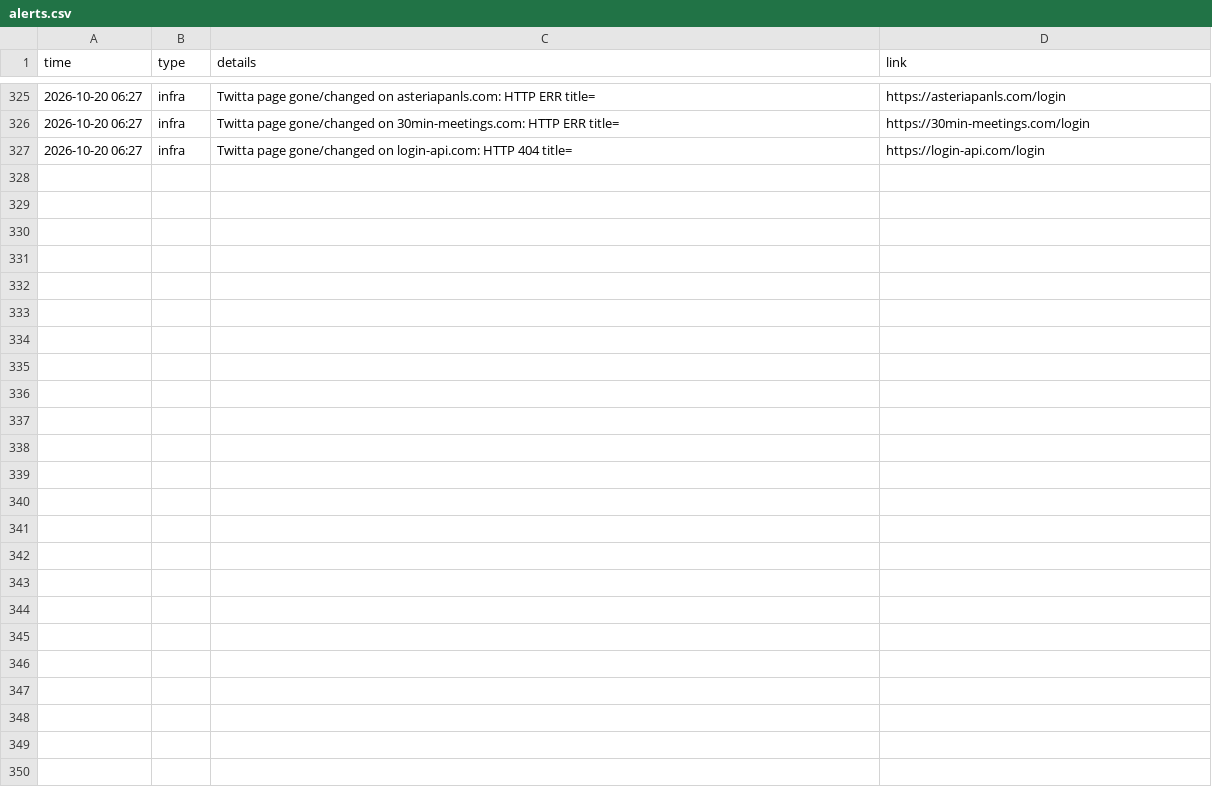
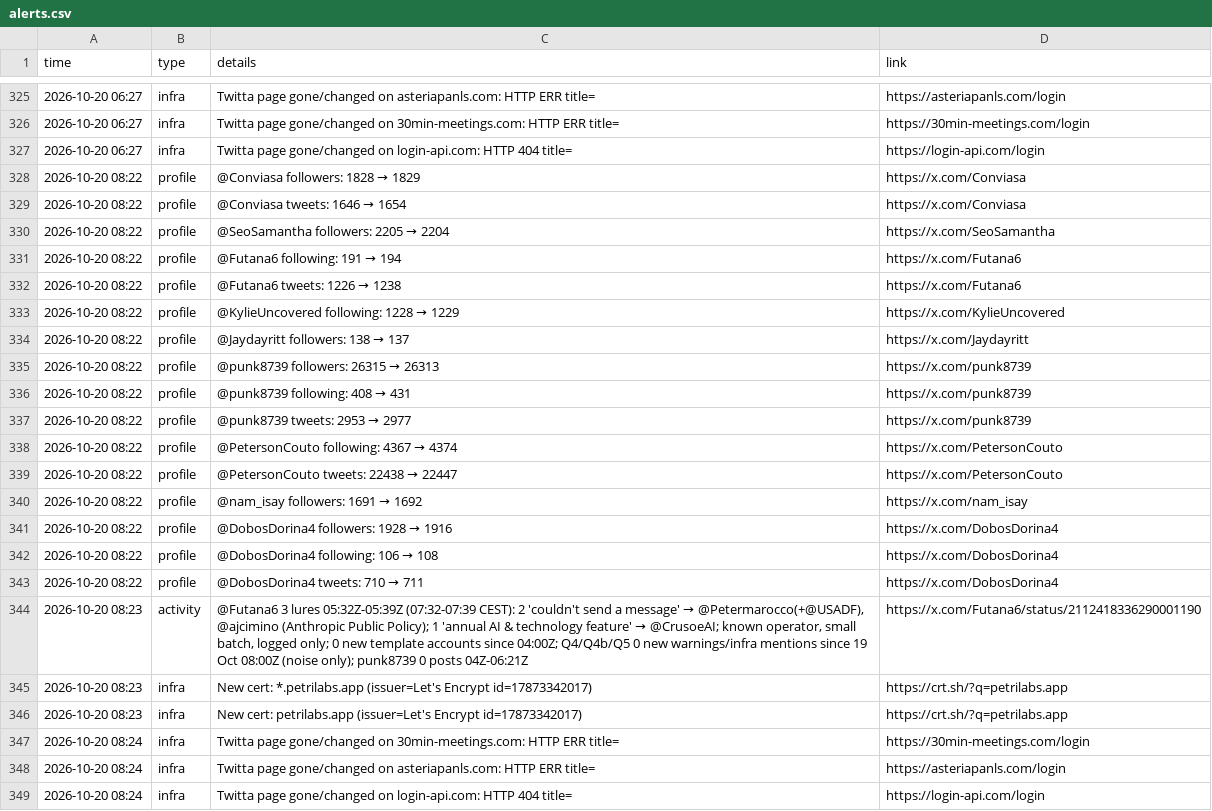
Before and after one commit to Dutchosintguy/X-phising-campaign-monitor, a CSV file: data/alerts.csv, drawn as a sheet; only a part is shown, gaps mark what is left out; the diff names each change by its address in the sheet, - before the commit and + after, or states it on an @@ line.

Commit message:
Monitor update 2026-10-20 08:24 CEST

```diff
--- a/data/alerts.csv
+++ b/data/alerts.csv
+row 328: 2026-10-20 08:22 | profile | @Conviasa followers: 1828 → 1829 | https://x.com/Conviasa
+row 329: 2026-10-20 08:22 | profile | @Conviasa tweets: 1646 → 1654 | https://x.com/Conviasa
+row 330: 2026-10-20 08:22 | profile | @SeoSamantha followers: 2205 → 2204 | https://x.com/SeoSamantha
+row 331: 2026-10-20 08:22 | profile | @Futana6 following: 191 → 194 | https://x.com/Futana6
+row 332: 2026-10-20 08:22 | profile | @Futana6 tweets: 1226 → 1238 | https://x.com/Futana6
+row 333: 2026-10-20 08:22 | profile | @KylieUncovered following: 1228 → 1229 | https://x.com/KylieUncovered
+row 334: 2026-10-20 08:22 | profile | @Jaydayritt followers: 138 → 137 | https://x.com/Jaydayritt
+row 335: 2026-10-20 08:22 | profile | @punk8739 followers: 26315 → 26313 | https://x.com/punk8739
+row 336: 2026-10-20 08:22 | profile | @punk8739 following: 408 → 431 | https://x.com/punk8739
+row 337: 2026-10-20 08:22 | profile | @punk8739 tweets: 2953 → 2977 | https://x.com/punk8739
+row 338: 2026-10-20 08:22 | profile | @PetersonCouto following: 4367 → 4374 | https://x.com/PetersonCouto
+row 339: 2026-10-20 08:22 | profile | @PetersonCouto tweets: 22438 → 22447 | https://x.com/PetersonCouto
+row 340: 2026-10-20 08:22 | profile | @nam_isay followers: 1691 → 1692 | https://x.com/nam_isay
+row 341: 2026-10-20 08:22 | profile | @DobosDorina4 followers: 1928 → 1916 | https://x.com/DobosDorina4
+row 342: 2026-10-20 08:22 | profile | @DobosDorina4 following: 106 → 108 | https://x.com/DobosDorina4
+row 343: 2026-10-20 08:22 | profile | @DobosDorina4 tweets: 710 → 711 | https://x.com/DobosDorina4
+row 344: 2026-10-20 08:23 | activity | @Futana6 3 lures 05:32Z-05:39Z (07:32-07:39 CEST): 2 'couldn't send a message' → @Petermarocco(+@USADF), @ajcimino (Anthropic Public Policy); 1 'annual AI & technology feature' → @CrusoeAI; known operator, small batch, logged only; 0 new template accounts since 04:00Z; Q4/Q4b/Q5 0 new warnings/infra mentions since 19 Oct 08:00Z (noise only); punk8739 0 posts 04Z-06:21Z | https://x.com/Futana6/status/2112418336290001190
+row 345: 2026-10-20 08:23 | infra | New cert: *.petrilabs.app (issuer=Let's Encrypt id=17873342017) | https://crt.sh/?q=petrilabs.app
+row 346: 2026-10-20 08:23 | infra | New cert: petrilabs.app (issuer=Let's Encrypt id=17873342017) | https://crt.sh/?q=petrilabs.app
+row 347: 2026-10-20 08:24 | infra | Twitta page gone/changed on 30min-meetings.com: HTTP ERR title= | https://30min-meetings.com/login
+row 348: 2026-10-20 08:24 | infra | Twitta page gone/changed on asteriapanls.com: HTTP ERR title= | https://asteriapanls.com/login
+row 349: 2026-10-20 08:24 | infra | Twitta page gone/changed on login-api.com: HTTP 404 title= | https://login-api.com/login
```
Also changed, not shown: data/calendly_watch.csv, data/infra.csv, 12 other files.
